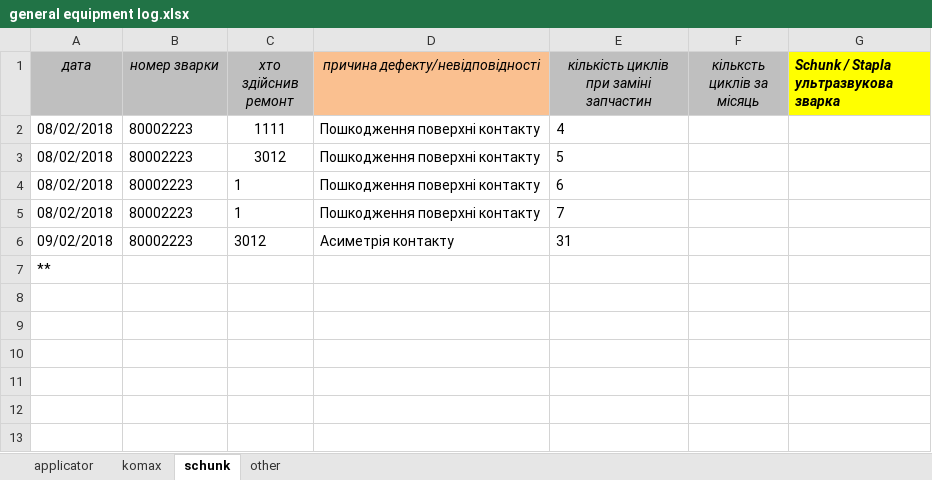
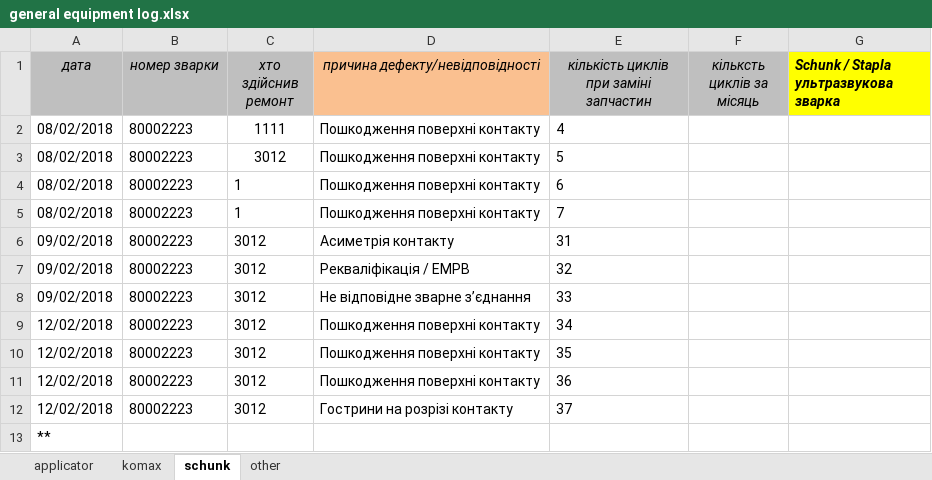
Before and after one commit to Mytsa/Mytsa, an Excel workbook: eq_log/general equipment log.xlsx, sheet schunk, drawn as a sheet; values as stored, in another font and other column widths than the file's, no borders; the diff names each change by its address in the sheet, - before the commit and + after, or states it on an @@ line.

```diff
--- a/eq_log/general equipment log.xlsx (sheet schunk)
+++ b/eq_log/general equipment log.xlsx (sheet schunk)
+row 7: 09/02/2018 | 80002223 | 3012 | Рекваліфікація / EMPB | 32
+row 8: 09/02/2018 | 80002223 | 3012 | Не відповідне зварне з’єднання | 33
+row 9: 12/02/2018 | 80002223 | 3012 | Пошкодження поверхні контакту | 34
+row 10: 12/02/2018 | 80002223 | 3012 | Пошкодження поверхні контакту | 35
+row 11: 12/02/2018 | 80002223 | 3012 | Пошкодження поверхні контакту | 36
+row 12: 12/02/2018 | 80002223 | 3012 | Гострини на розрізі контакту | 37
```
Also changed, not shown: sheet applicator, eq_log/80000571.xlsx, eq_log/80001110.xlsx, 4 other files.
